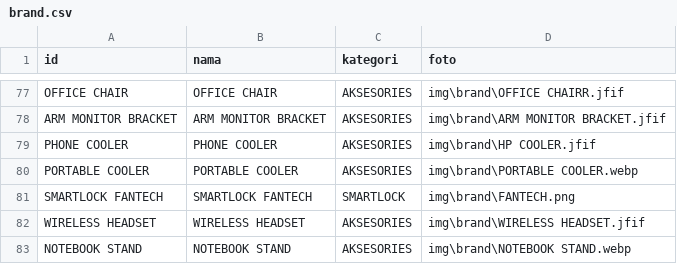
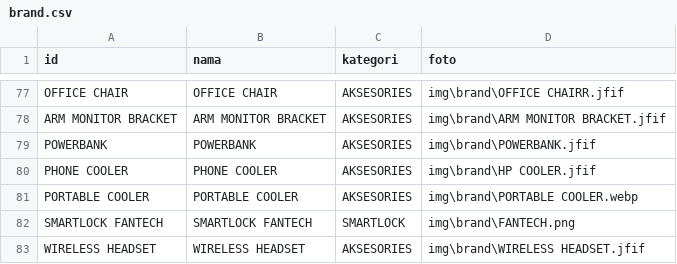
Before and after one commit to fendyfreelancestore/fendyfreelancestore, a CSV file: brand.csv, drawn as a sheet; only a part is shown, gaps mark what is left out; the shorter side is filled out with more unchanged rows; the diff names each change by its address in the sheet, - before the commit and + after, or states it on an @@ line.

```diff
--- a/brand.csv
+++ b/brand.csv
+row 79: POWERBANK | POWERBANK | AKSESORIES | img\brand\POWERBANK.jfif
```
Also changed, not shown: produk.csv.
